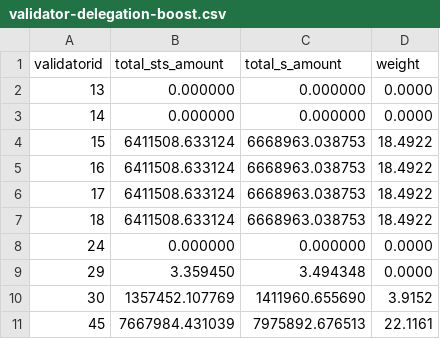
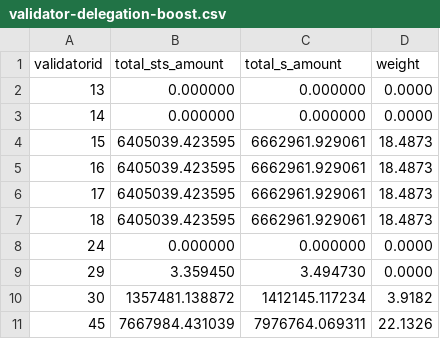
Before and after one commit to beethovenxfi/sts-helper-api, a CSV file: src/results/validator-delegation-boost.csv, drawn as a sheet.

```diff
--- a/src/results/validator-delegation-boost.csv
+++ b/src/results/validator-delegation-boost.csv
@@ -3,9 +3,9 @@ validatorid,total_sts_amount,total_s_amount,weight
 14,0.000000,0.000000,0.0000
-15,6411508.633124,6668963.038753,18.4922
-16,6411508.633124,6668963.038753,18.4922
-17,6411508.633124,6668963.038753,18.4922
-18,6411508.633124,6668963.038753,18.4922
+15,6405039.423595,6662961.929061,18.4873
+16,6405039.423595,6662961.929061,18.4873
+17,6405039.423595,6662961.929061,18.4873
+18,6405039.423595,6662961.929061,18.4873
 24,0.000000,0.000000,0.0000
-29,3.359450,3.494348,0.0000
-30,1357452.107769,1411960.655690,3.9152
-45,7667984.431039,7975892.676513,22.1161
+29,3.359450,3.494730,0.0000
+30,1357481.138872,1412145.117234,3.9182
+45,7667984.431039,7976764.069311,22.1326
```
